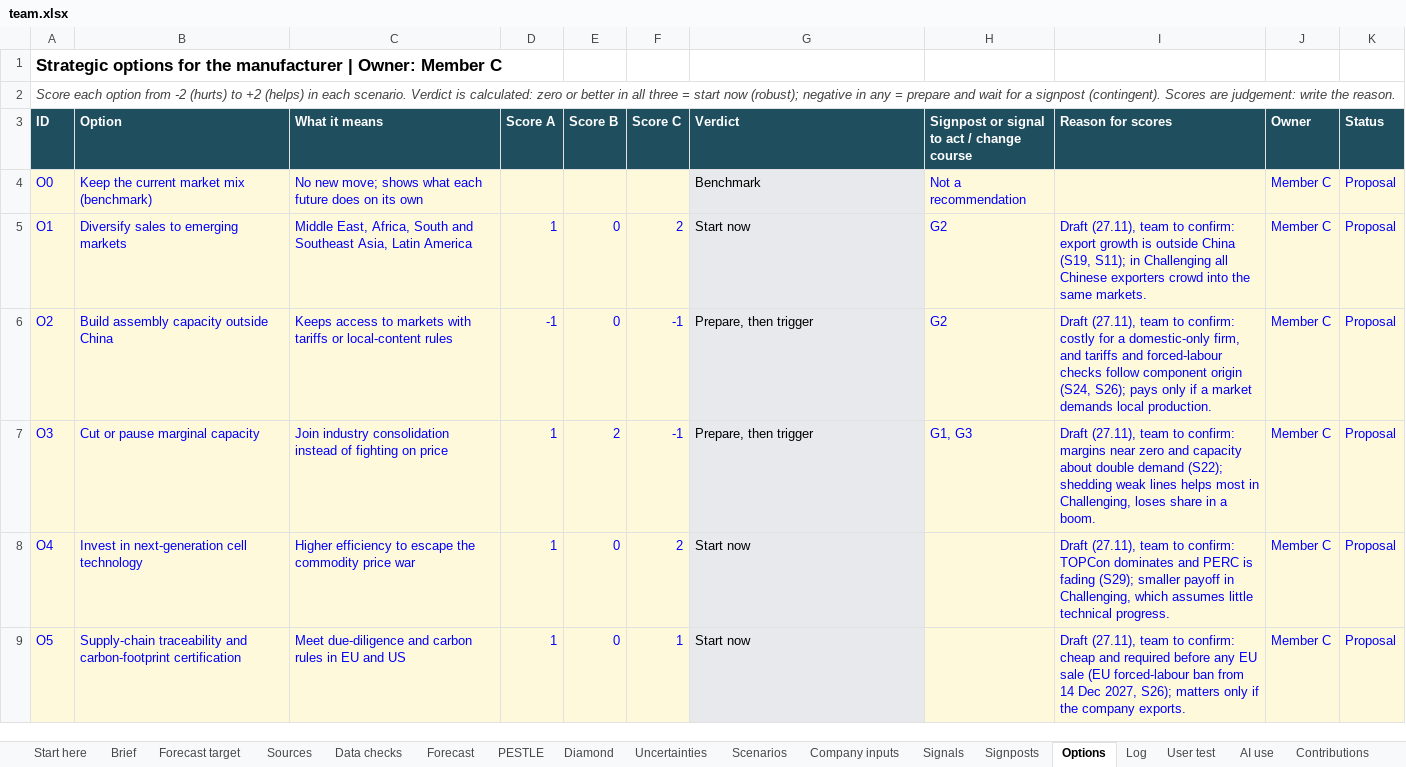
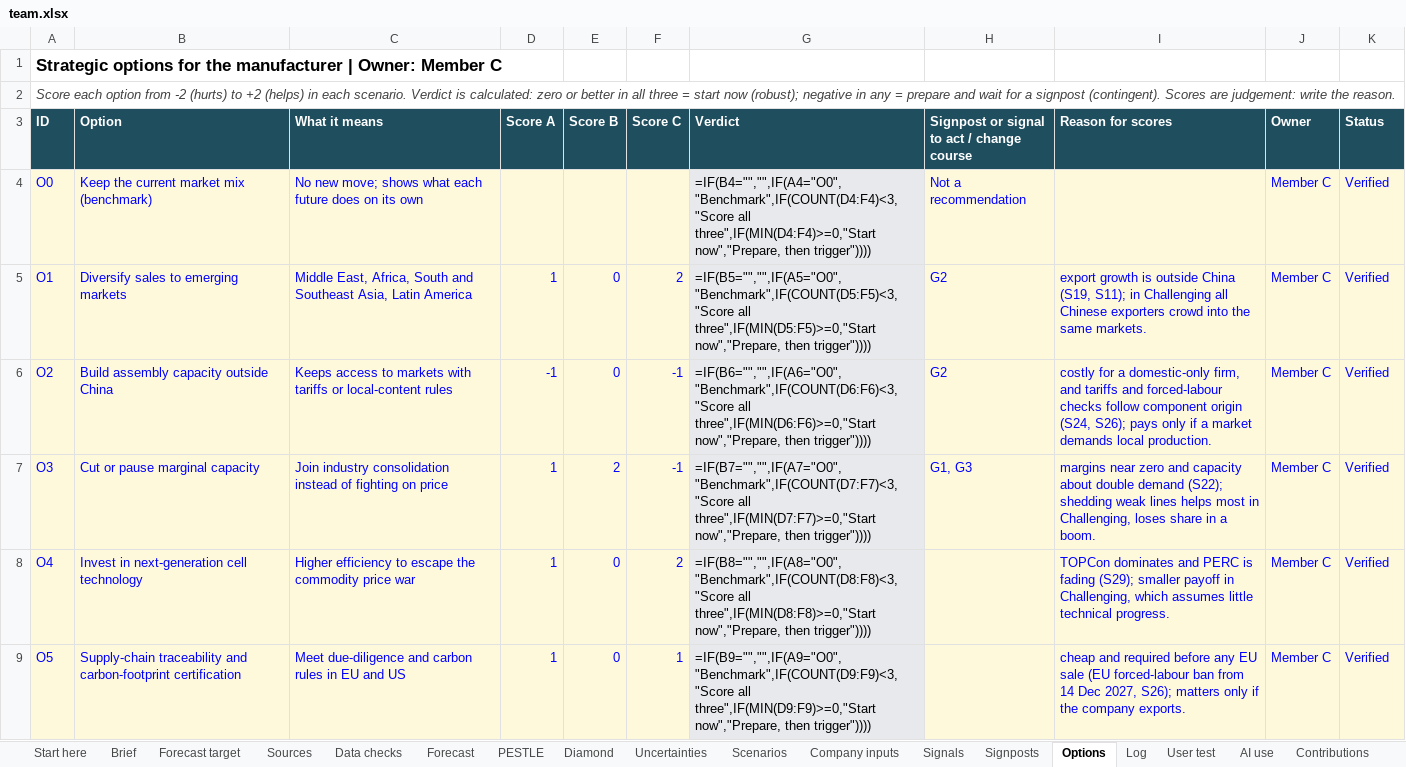
Before and after one commit to raulnjjoshi-hub/china-solar-bi, an Excel workbook: content/team.xlsx, sheet Options, drawn as a sheet; only a part is shown; values as stored, in another font and other column widths than the file's, no borders; formulas without a stored value are shown as written; the diff covers the shown part only; the diff names each change by its address in the sheet, - before the commit and + after, or states it on an @@ line.

```diff
--- a/content/team.xlsx (sheet Options)
+++ b/content/team.xlsx (sheet Options)
-G4 (Verdict): Benchmark
+G4 (Verdict): =IF(B4="","",IF(A4="O0","Benchmark",IF(COUNT(D4:F4)<3,"Score all three",IF(MIN(D4:F4)>=0,"Start now","Prepare, then trigger"))))
-K4:K9 (Status): Proposal
+K4:K9 (Status): Verified
-G5 (Verdict): Start now
+G5 (Verdict): =IF(B5="","",IF(A5="O0","Benchmark",IF(COUNT(D5:F5)<3,"Score all three",IF(MIN(D5:F5)>=0,"Start now","Prepare, then trigger"))))
-I5 (Reason for scores): Draft (27.11), team to confirm: export growth…
+I5 (Reason for scores): export growth…
-G6 (Verdict): Prepare, then trigger
+G6 (Verdict): =IF(B6="","",IF(A6="O0","Benchmark",IF(COUNT(D6:F6)<3,"Score all three",IF(MIN(D6:F6)>=0,"Start now","Prepare, then trigger"))))
-I6 (Reason for scores): Draft (27.11), team to confirm: costly for…
+I6 (Reason for scores): costly for…
-G7 (Verdict): Prepare, then trigger
+G7 (Verdict): =IF(B7="","",IF(A7="O0","Benchmark",IF(COUNT(D7:F7)<3,"Score all three",IF(MIN(D7:F7)>=0,"Start now","Prepare, then trigger"))))
-I7 (Reason for scores): Draft (27.11), team to confirm: margins near…
+I7 (Reason for scores): margins near…
-G8 (Verdict): Start now
+G8 (Verdict): =IF(B8="","",IF(A8="O0","Benchmark",IF(COUNT(D8:F8)<3,"Score all three",IF(MIN(D8:F8)>=0,"Start now","Prepare, then trigger"))))
-I8 (Reason for scores): Draft (27.11), team to confirm: TOPCon dominates…
+I8 (Reason for scores): TOPCon dominates…
-G9 (Verdict): Start now
+G9 (Verdict): =IF(B9="","",IF(A9="O0","Benchmark",IF(COUNT(D9:F9)<3,"Score all three",IF(MIN(D9:F9)>=0,"Start now","Prepare, then trigger"))))
-I9 (Reason for scores): Draft (27.11), team to confirm: cheap and…
+I9 (Reason for scores): cheap and…
```
Also changed, not shown: 5 added rows and 3 edited cells elsewhere in this sheet, sheet Forecast, sheet Data checks, sheet PESTLE, sheet Brief, sheet Signposts, sheet Scenarios, 4 more sheets, 2 other files.
